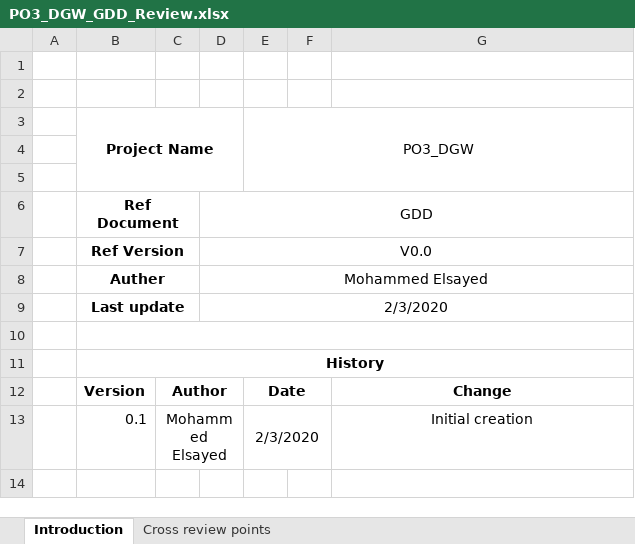
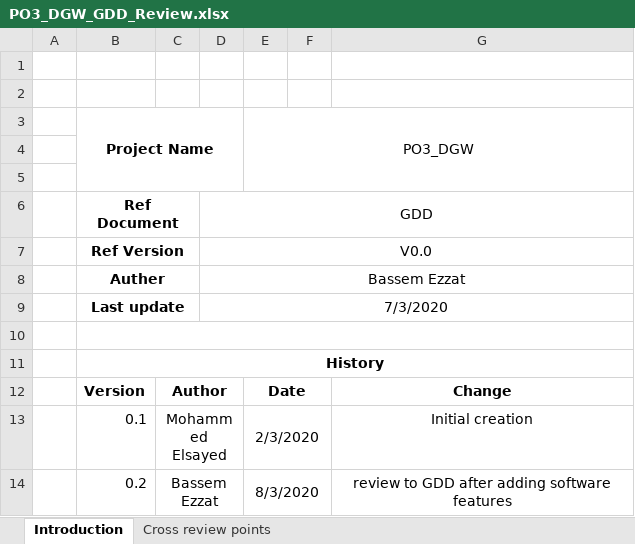
Before and after one commit to mariam-elshakafi/SWENG_PO3_DigitalWatch, an Excel workbook: Software Specification/Architecture/GDD/PO3_DGW_GDD_Review.xlsx, sheet Introduction, drawn as a sheet; values as stored, in another font and other column widths than the file's, no borders; the diff names each change by its address in the sheet, - before the commit and + after, or states it on an @@ line.

Commit message:
Signed-off-by: bassem ezzat <bassem.ezzat1993@gmail.com> review after adding software features
Signed-off-by: bassem ezzat <bassem.ezzat1993@gmail.com>

```diff
--- a/Software Specification/Architecture/GDD/PO3_DGW_GDD_Review.xlsx (sheet Introduction)
+++ b/Software Specification/Architecture/GDD/PO3_DGW_GDD_Review.xlsx (sheet Introduction)
-D8: Mohammed Elsayed
+D8: Bassem Ezzat
-D9: 2/3/2020
+D9: 7/3/2020
+row 14:  | 0.2 | Bassem Ezzat |  | 8/3/2020 |  | review to GDD after adding software features
```
Also changed, not shown: sheet Cross review points, 1 other file.
